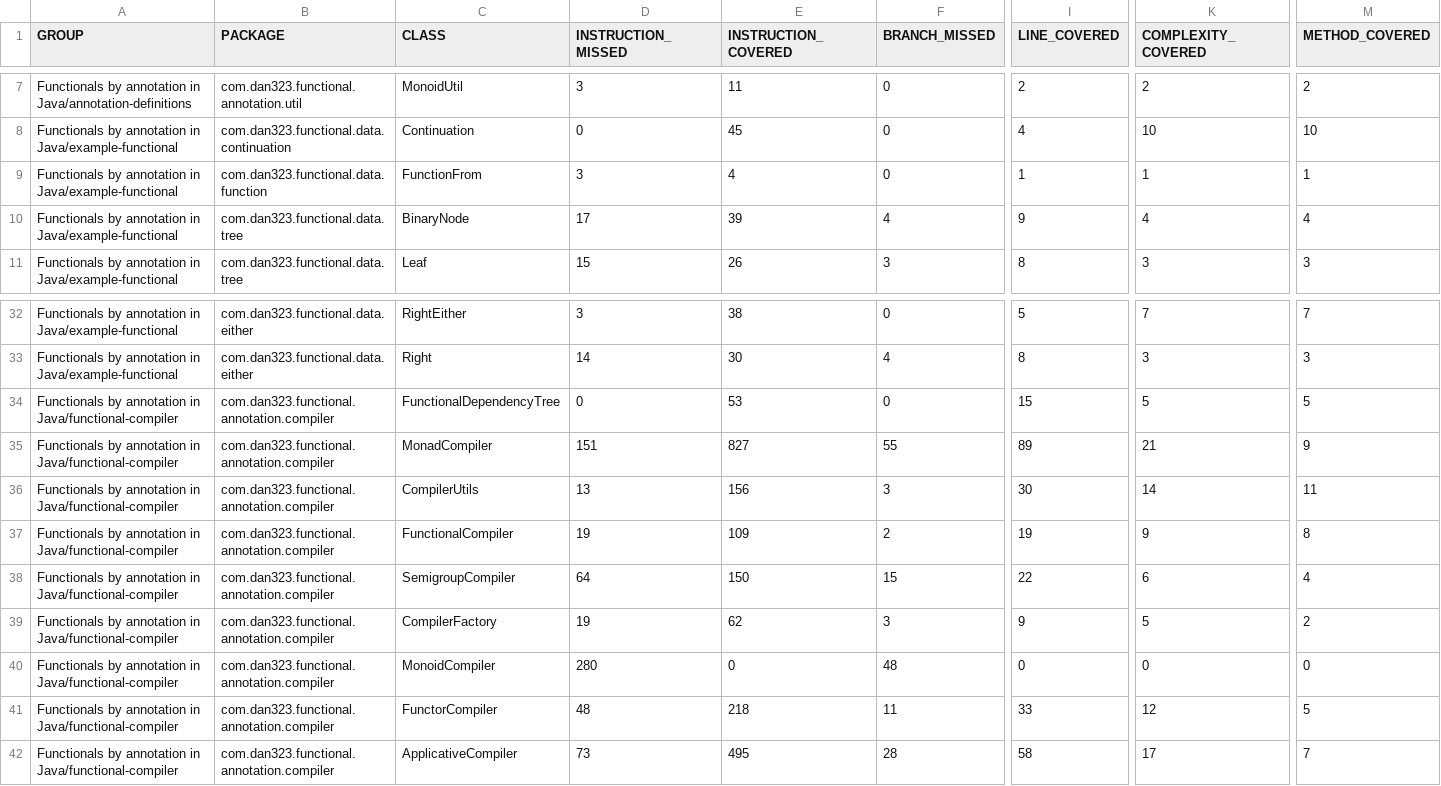
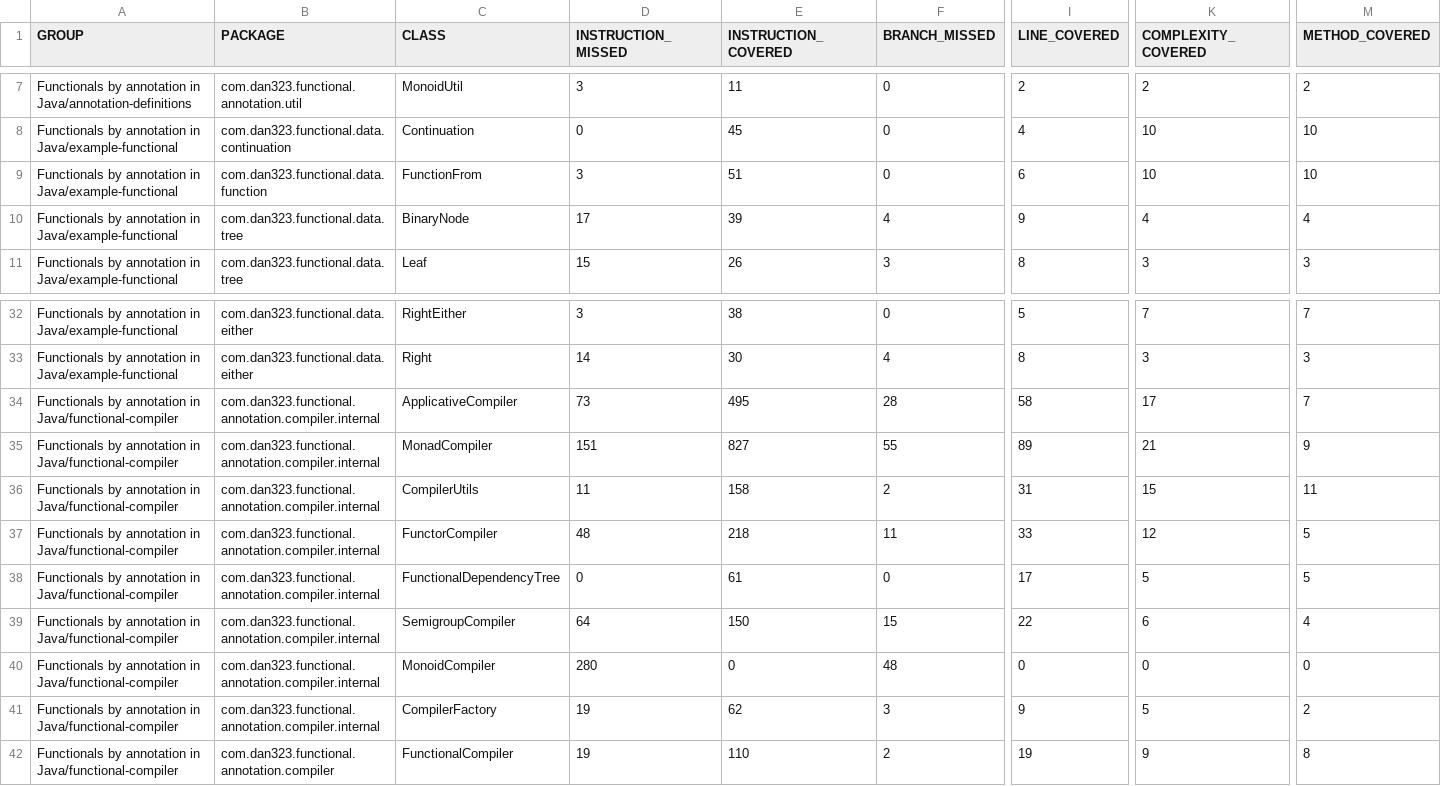
Before and after one commit to dan323/functional-by-annotations, a CSV file: jacoco-aggregate/jacoco.csv, drawn as a sheet; only a part is shown, gaps mark what is left out; removed rows and columns are numbered as before the commit, all else as after; rows hold the shown columns only; the diff covers the shown part only; the diff names each change by its address in the sheet, - before the commit and + after, or states it on an @@ line.

```diff
--- a/jacoco-aggregate/jacoco.csv
+++ b/jacoco-aggregate/jacoco.csv
-E9 (INSTRUCTION_COVERED): 4
+E9 (INSTRUCTION_COVERED): 51
-I9 (LINE_COVERED): 1
+I9 (LINE_COVERED): 6
-K9 (COMPLEXITY_COVERED): 1
+K9 (COMPLEXITY_COVERED): 10
-M9 (METHOD_COVERED): 1
+M9 (METHOD_COVERED): 10
-row 34: Functionals by annotation in Java/functional-compiler | com.dan323.functional.annotation.compiler | FunctionalDependencyTree | 0 | 53 | 0 | 15 | 5 | 5
+row 34: Functionals by annotation in Java/functional-compiler | com.dan323.functional.annotation.compiler.internal | ApplicativeCompiler | 73 | 495 | 28 | 58 | 17 | 7
-B35:B36 (PACKAGE): com.dan323.functional.annotation.compiler
+B35:B36 (PACKAGE): com.dan323.functional.annotation.compiler.internal
-D36 (INSTRUCTION_MISSED): 13
+D36 (INSTRUCTION_MISSED): 11
-E36 (INSTRUCTION_COVERED): 156
+E36 (INSTRUCTION_COVERED): 158
-F36 (BRANCH_MISSED): 3
+F36 (BRANCH_MISSED): 2
-I36 (LINE_COVERED): 30
+I36 (LINE_COVERED): 31
-K36 (COMPLEXITY_COVERED): 14
+K36 (COMPLEXITY_COVERED): 15
-row 37: Functionals by annotation in Java/functional-compiler | com.dan323.functional.annotation.compiler | FunctionalCompiler | 19 | 109 | 2 | 19 | 9 | 8
+row 37: Functionals by annotation in Java/functional-compiler | com.dan323.functional.annotation.compiler.internal | FunctorCompiler | 48 | 218 | 11 | 33 | 12 | 5
+row 38: Functionals by annotation in Java/functional-compiler | com.dan323.functional.annotation.compiler.internal | FunctionalDependencyTree | 0 | 61 | 0 | 17 | 5 | 5
-B39 (PACKAGE): com.dan323.functional.annotation.compiler
+B39 (PACKAGE): com.dan323.functional.annotation.compiler.internal
-row 39: Functionals by annotation in Java/functional-compiler | com.dan323.functional.annotation.compiler | CompilerFactory | 19 | 62 | 3 | 9 | 5 | 2
-B40 (PACKAGE): com.dan323.functional.annotation.compiler
+B40 (PACKAGE): com.dan323.functional.annotation.compiler.internal
-row 41: Functionals by annotation in Java/functional-compiler | com.dan323.functional.annotation.compiler | FunctorCompiler | 48 | 218 | 11 | 33 | 12 | 5
-row 42: Functionals by annotation in Java/functional-compiler | com.dan323.functional.annotation.compiler | ApplicativeCompiler | 73 | 495 | 28 | 58 | 17 | 7
+row 41: Functionals by annotation in Java/functional-compiler | com.dan323.functional.annotation.compiler.internal | CompilerFactory | 19 | 62 | 3 | 9 | 5 | 2
+row 42: Functionals by annotation in Java/functional-compiler | com.dan323.functional.annotation.compiler | FunctionalCompiler | 19 | 110 | 2 | 19 | 9 | 8
```
Also changed, not shown: 3 edited cells elsewhere in this file, 31 other files.
